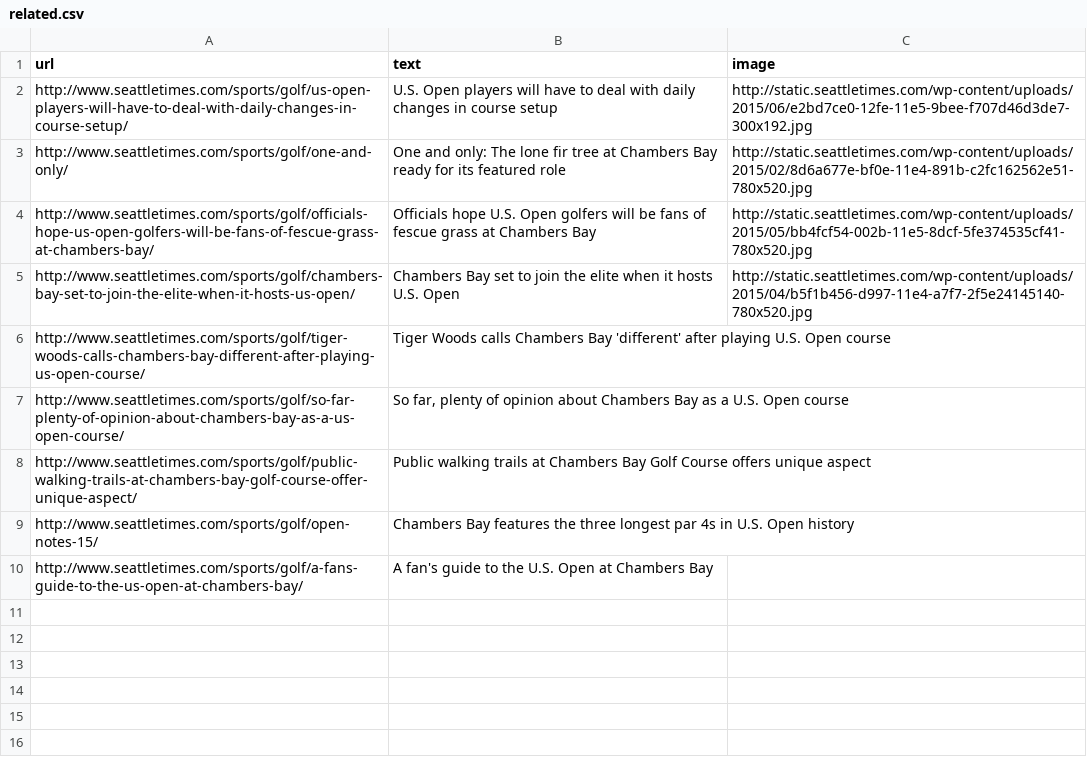
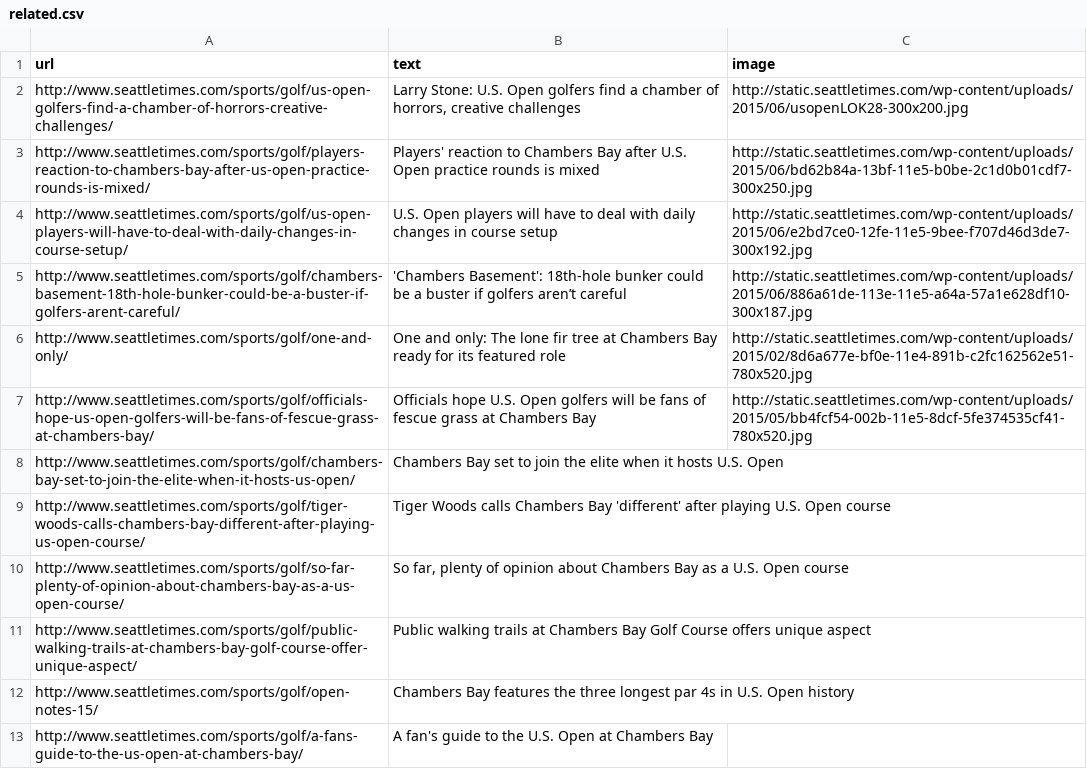
Before and after one commit to seattletimes/us-open-course, a CSV file: data/related.csv, drawn as a sheet.

```diff
--- a/data/related.csv
+++ b/data/related.csv
@@ -1,6 +1,9 @@
 url,text,image
+http://www.seattletimes.com/sports/golf/us-open-golfers-find-a-chamber-of-horrors-creative-challenges/,"Larry Stone: U.S. Open golfers find a chamber of horrors, creative challenges",http://static.seattletimes.com/wp-content/uploads/2015/06/usopenLOK28-300x200.jpg
+http://www.seattletimes.com/sports/golf/players-reaction-to-chambers-bay-after-us-open-practice-rounds-is-mixed/,Players' reaction to Chambers Bay after U.S. Open practice rounds is mixed,http://static.seattletimes.com/wp-content/uploads/2015/06/bd62b84a-13bf-11e5-b0be-2c1d0b01cdf7-300x250.jpg
 http://www.seattletimes.com/sports/golf/us-open-players-will-have-to-deal-with-daily-changes-in-course-setup/,U.S. Open players will have to deal with daily changes in course setup,http://static.seattletimes.com/wp-content/uploads/2015/06/e2bd7ce0-12fe-11e5-9bee-f707d46d3de7-300x192.jpg
+http://www.seattletimes.com/sports/golf/chambers-basement-18th-hole-bunker-could-be-a-buster-if-golfers-arent-careful/,'Chambers Basement': 18th-hole bunker could be a buster if golfers aren’t careful,http://static.seattletimes.com/wp-content/uploads/2015/06/886a61de-113e-11e5-a64a-57a1e628df10-300x187.jpg
 http://www.seattletimes.com/sports/golf/one-and-only/,One and only: The lone fir tree at Chambers Bay ready for its featured role,http://static.seattletimes.com/wp-content/uploads/2015/02/8d6a677e-bf0e-11e4-891b-c2fc162562e51-780x520.jpg
 http://www.seattletimes.com/sports/golf/officials-hope-us-open-golfers-will-be-fans-of-fescue-grass-at-chambers-bay/,Officials hope U.S. Open golfers will be fans of fescue grass at Chambers Bay,http://static.seattletimes.com/wp-content/uploads/2015/05/bb4fcf54-002b-11e5-8dcf-5fe374535cf41-780x520.jpg
-http://www.seattletimes.com/sports/golf/chambers-bay-set-to-join-the-elite-when-it-hosts-us-open/,Chambers Bay set to join the elite when it hosts U.S. Open,http://static.seattletimes.com/wp-content/uploads/2015/04/b5f1b456-d997-11e4-a7f7-2f5e24145140-780x520.jpg
+http://www.seattletimes.com/sports/golf/chambers-bay-set-to-join-the-elite-when-it-hosts-us-open/,Chambers Bay set to join the elite when it hosts U.S. Open,
 http://www.seattletimes.com/sports/golf/tiger-woods-calls-chambers-bay-different-after-playing-us-open-course/,Tiger Woods calls Chambers Bay 'different' after playing U.S. Open course,
```
Also changed, not shown: 1 other file.
